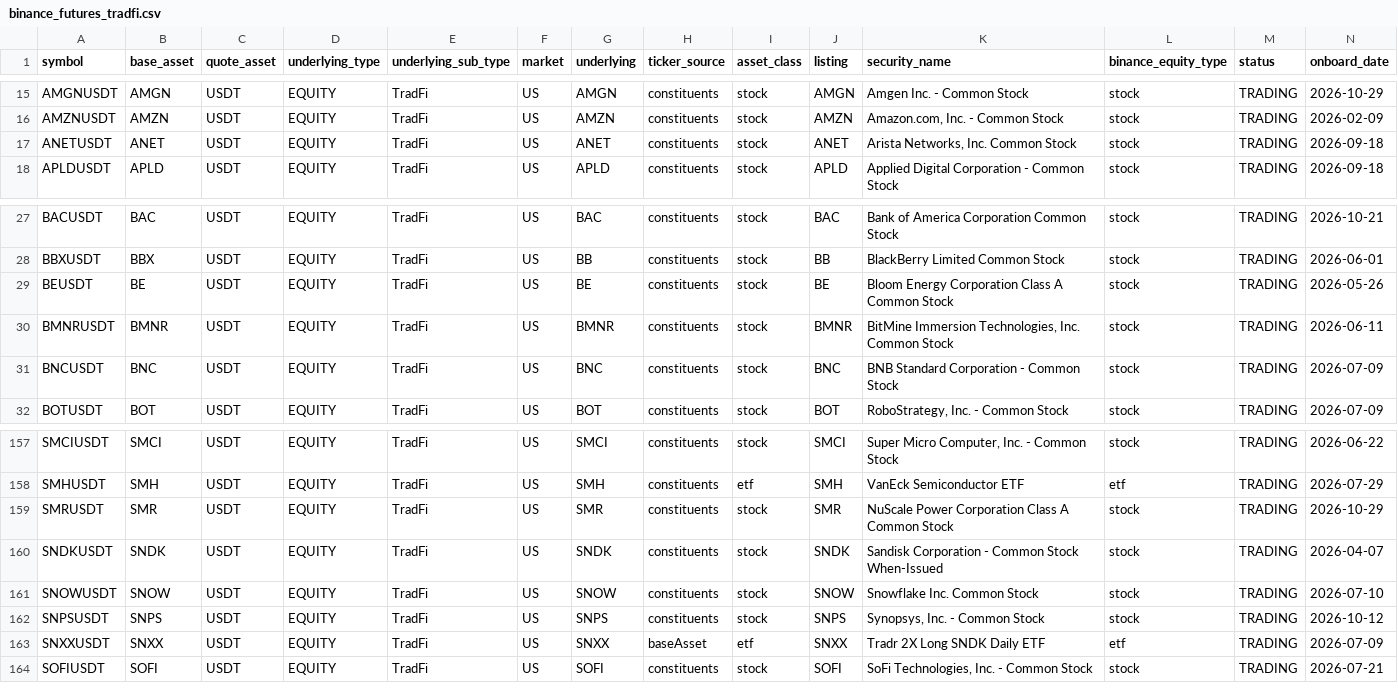
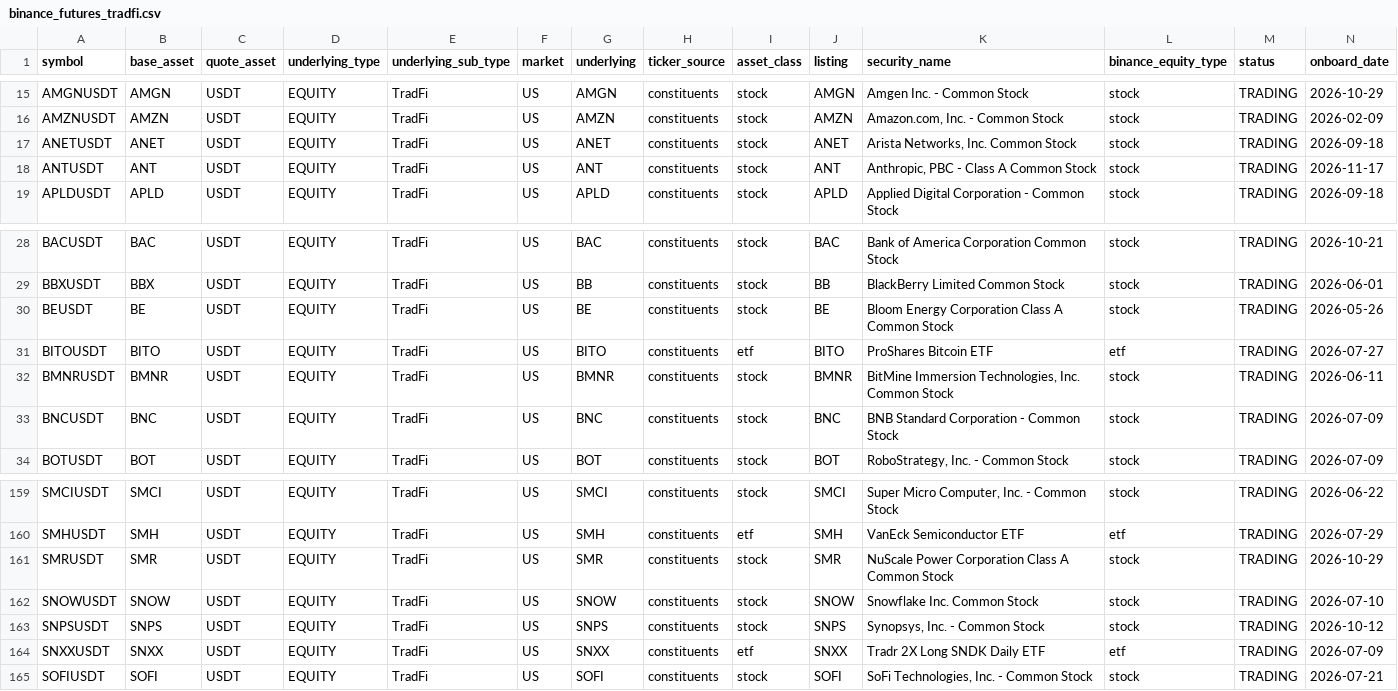
Before and after one commit to tlzkrh1029/rrg, a CSV file: data/lists/binance_futures_tradfi.csv, drawn as a sheet; only a part is shown, gaps mark what is left out.

```diff
--- a/data/lists/binance_futures_tradfi.csv
+++ b/data/lists/binance_futures_tradfi.csv
@@ -17,2 +17,3 @@ AMZNUSDT,AMZN,USDT,EQUITY,TradFi,US,AMZN,constituents,stock,AMZN,"Amazon.com, In
 ANETUSDT,ANET,USDT,EQUITY,TradFi,US,ANET,constituents,stock,ANET,"Arista Networks, Inc. Common Stock",stock,TRADING,2026-09-18
+ANTUSDT,ANT,USDT,EQUITY,TradFi,US,ANT,constituents,stock,ANT,"Anthropic, PBC - Class A Common Stock",stock,TRADING,2026-11-17
 APLDUSDT,APLD,USDT,EQUITY,TradFi,US,APLD,constituents,stock,APLD,Applied Digital Corporation - Common Stock,stock,TRADING,2026-09-18
@@ -29,2 +30,3 @@ BBXUSDT,BBX,USDT,EQUITY,TradFi,US,BB,constituents,stock,BB,BlackBerry Limited Co
 BEUSDT,BE,USDT,EQUITY,TradFi,US,BE,constituents,stock,BE,Bloom Energy Corporation Class A Common Stock,stock,TRADING,2026-05-26
+BITOUSDT,BITO,USDT,EQUITY,TradFi,US,BITO,constituents,etf,BITO,ProShares Bitcoin ETF,etf,TRADING,2026-07-27
 BMNRUSDT,BMNR,USDT,EQUITY,TradFi,US,BMNR,constituents,stock,BMNR,"BitMine Immersion Technologies, Inc. Common Stock",stock,TRADING,2026-06-11
@@ -159,6 +161,5 @@ SMHUSDT,SMH,USDT,EQUITY,TradFi,US,SMH,constituents,etf,SMH,VanEck Semiconductor
 SMRUSDT,SMR,USDT,EQUITY,TradFi,US,SMR,constituents,stock,SMR,NuScale Power Corporation Class A Common Stock,stock,TRADING,2026-10-29
-SNDKUSDT,SNDK,USDT,EQUITY,TradFi,US,SNDK,constituents,stock,SNDK,Sandisk Corporation - Common Stock When-Issued,stock,TRADING,2026-04-07
 SNOWUSDT,SNOW,USDT,EQUITY,TradFi,US,SNOW,constituents,stock,SNOW,Snowflake Inc. Common Stock,stock,TRADING,2026-07-10
 SNPSUSDT,SNPS,USDT,EQUITY,TradFi,US,SNPS,constituents,stock,SNPS,"Synopsys, Inc. - Common Stock",stock,TRADING,2026-10-12
-SNXXUSDT,SNXX,USDT,EQUITY,TradFi,US,SNXX,baseAsset,etf,SNXX,Tradr 2X Long SNDK Daily ETF,etf,TRADING,2026-07-09
+SNXXUSDT,SNXX,USDT,EQUITY,TradFi,US,SNXX,constituents,etf,SNXX,Tradr 2X Long SNDK Daily ETF,etf,TRADING,2026-07-09
 SOFIUSDT,SOFI,USDT,EQUITY,TradFi,US,SOFI,constituents,stock,SOFI,"SoFi Technologies, Inc.  - Common Stock",stock,TRADING,2026-07-21
```
Also changed, not shown: data/lists/binance_spot_bstocks.csv, data/lists/hyperliquid_hip3_stocks.csv, 39 other files.
